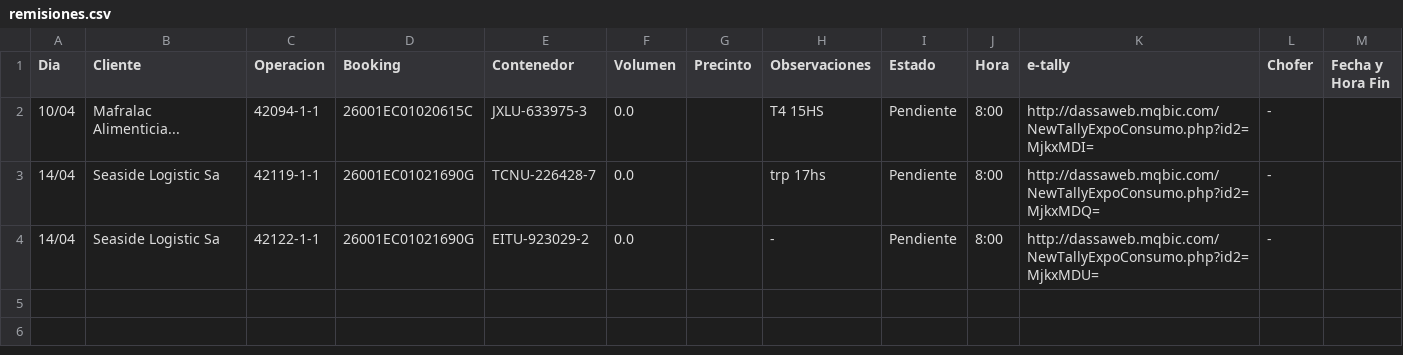
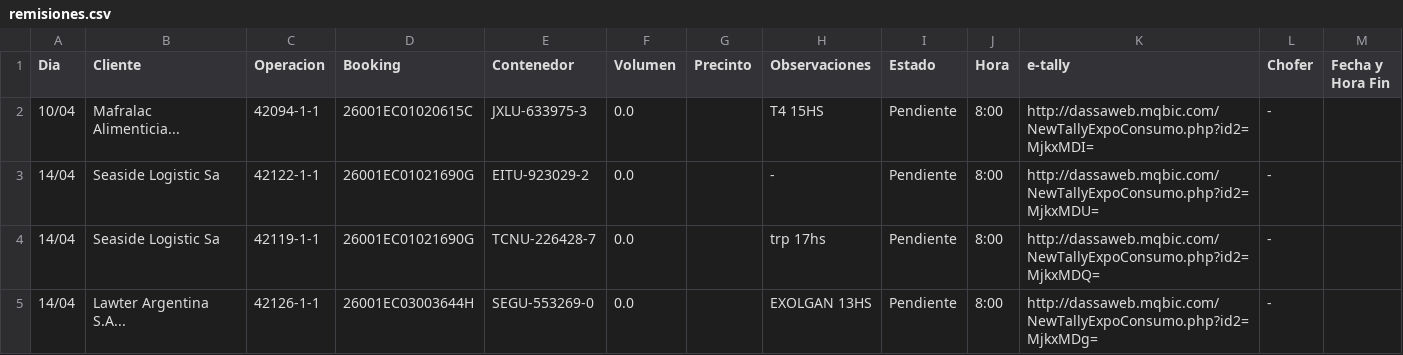
Before and after one commit to marajadesantelmo/dassa_operativo_stream, a CSV file: data/remisiones.csv, drawn as a sheet.

```diff
--- a/data/remisiones.csv
+++ b/data/remisiones.csv
@@ -2,3 +2,4 @@ Dia,Cliente,Operacion,Booking,Contenedor,Volumen,Precinto,Observaciones,Estado,H
 10/04,Mafralac Alimenticia...,42094-1-1,26001EC01020615C              ,JXLU-633975-3,0.0,                    ,T4 15HS,Pendiente,8:00 ,http://dassaweb.mqbic.com/NewTallyExpoConsumo.php?id2=MjkxMDI=,-,
+14/04,Seaside Logistic Sa,42122-1-1,26001EC01021690G              ,EITU-923029-2,0.0,                    ,-,Pendiente,8:00 ,http://dassaweb.mqbic.com/NewTallyExpoConsumo.php?id2=MjkxMDU=,-,
 14/04,Seaside Logistic Sa,42119-1-1,26001EC01021690G              ,TCNU-226428-7,0.0,                    ,trp 17hs,Pendiente,8:00 ,http://dassaweb.mqbic.com/NewTallyExpoConsumo.php?id2=MjkxMDQ=,-,
-14/04,Seaside Logistic Sa,42122-1-1,26001EC01021690G              ,EITU-923029-2,0.0,                    ,-,Pendiente,8:00 ,http://dassaweb.mqbic.com/NewTallyExpoConsumo.php?id2=MjkxMDU=,-,
+14/04,Lawter Argentina S.A...,42126-1-1,26001EC03003644H              ,SEGU-553269-0,0.0,                    ,EXOLGAN 13HS,Pendiente,8:00 ,http://dassaweb.mqbic.com/NewTallyExpoConsumo.php?id2=MjkxMDg=,-,
```
Also changed, not shown: data/a_consolidar.csv, data/existente_plz.csv, 10 other files.
